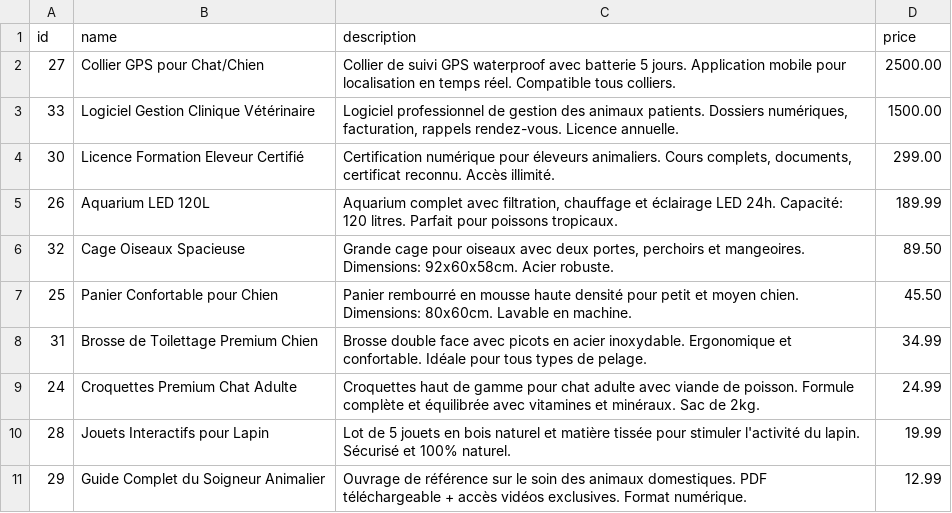
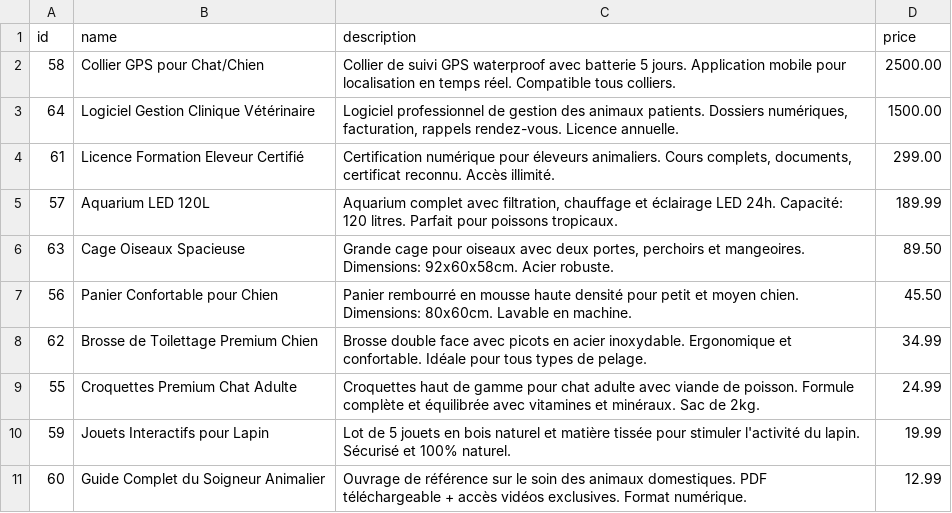
Before and after one commit to RangerZayn/symfony_projet_entreprise_zain, a CSV file: public/produits.csv, drawn as a sheet.

```diff
--- a/public/produits.csv
+++ b/public/produits.csv
@@ -1,11 +1,11 @@
 id,name,description,price
-27,"Collier GPS pour Chat/Chien","Collier de suivi GPS waterproof avec batterie 5 jours. Application mobile pour localisation en temps réel. Compatible tous colliers.",2500.00
-33,"Logiciel Gestion Clinique Vétérinaire","Logiciel professionnel de gestion des animaux patients. Dossiers numériques, facturation, rappels rendez-vous. Licence annuelle.",1500.00
-30,"Licence Formation Eleveur Certifié","Certification numérique pour éleveurs animaliers. Cours complets, documents, certificat reconnu. Accès illimité.",299.00
-26,"Aquarium LED 120L","Aquarium complet avec filtration, chauffage et éclairage LED 24h. Capacité: 120 litres. Parfait pour poissons tropicaux.",189.99
-32,"Cage Oiseaux Spacieuse","Grande cage pour oiseaux avec deux portes, perchoirs et mangeoires. Dimensions: 92x60x58cm. Acier robuste.",89.50
-25,"Panier Confortable pour Chien","Panier rembourré en mousse haute densité pour petit et moyen chien. Dimensions: 80x60cm. Lavable en machine.",45.50
-31,"Brosse de Toilettage Premium Chien","Brosse double face avec picots en acier inoxydable. Ergonomique et confortable. Idéale pour tous types de pelage.",34.99
-24,"Croquettes Premium Chat Adulte","Croquettes haut de gamme pour chat adulte avec viande de poisson. Formule complète et équilibrée avec vitamines et minéraux. Sac de 2kg.",24.99
-28,"Jouets Interactifs pour Lapin","Lot de 5 jouets en bois naturel et matière tissée pour stimuler l'activité du lapin. Sécurisé et 100% naturel.",19.99
-29,"Guide Complet du Soigneur Animalier","Ouvrage de référence sur le soin des animaux domestiques. PDF téléchargeable + accès vidéos exclusives. Format numérique.",12.99
+58,"Collier GPS pour Chat/Chien","Collier de suivi GPS waterproof avec batterie 5 jours. Application mobile pour localisation en temps réel. Compatible tous colliers.",2500.00
+64,"Logiciel Gestion Clinique Vétérinaire","Logiciel professionnel de gestion des animaux patients. Dossiers numériques, facturation, rappels rendez-vous. Licence annuelle.",1500.00
+61,"Licence Formation Eleveur Certifié","Certification numérique pour éleveurs animaliers. Cours complets, documents, certificat reconnu. Accès illimité.",299.00
+57,"Aquarium LED 120L","Aquarium complet avec filtration, chauffage et éclairage LED 24h. Capacité: 120 litres. Parfait pour poissons tropicaux.",189.99
+63,"Cage Oiseaux Spacieuse","Grande cage pour oiseaux avec deux portes, perchoirs et mangeoires. Dimensions: 92x60x58cm. Acier robuste.",89.50
+56,"Panier Confortable pour Chien","Panier rembourré en mousse haute densité pour petit et moyen chien. Dimensions: 80x60cm. Lavable en machine.",45.50
+62,"Brosse de Toilettage Premium Chien","Brosse double face avec picots en acier inoxydable. Ergonomique et confortable. Idéale pour tous types de pelage.",34.99
+55,"Croquettes Premium Chat Adulte","Croquettes haut de gamme pour chat adulte avec viande de poisson. Formule complète et équilibrée avec vitamines et minéraux. Sac de 2kg.",24.99
+59,"Jouets Interactifs pour Lapin","Lot de 5 jouets en bois naturel et matière tissée pour stimuler l'activité du lapin. Sécurisé et 100% naturel.",19.99
+60,"Guide Complet du Soigneur Animalier","Ouvrage de référence sur le soin des animaux domestiques. PDF téléchargeable + accès vidéos exclusives. Format numérique.",12.99
```
Also changed, not shown: 2 other files.
